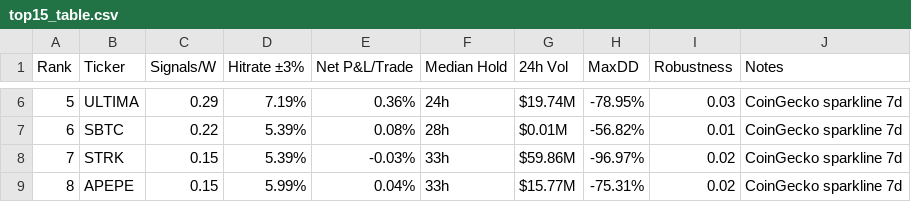
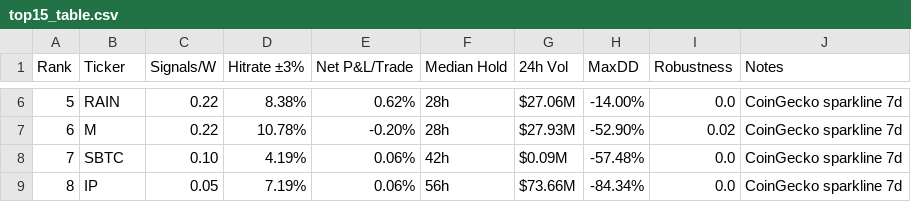
Before and after one commit to Philshirt18/TR, a CSV file: outputs/top15_table.csv, drawn as a sheet; only a part is shown, gaps mark what is left out; the diff covers the shown part only.

```diff
--- a/outputs/top15_table.csv
+++ b/outputs/top15_table.csv
@@ -6,4 +6,4 @@ Rank,Ticker,Signals/W,Hitrate ±3%,Net P&L/Trade,Median Hold,24h Vol,MaxDD,Robus
-5,ULTIMA,0.29,7.19%,0.36%,24h,$19.74M,-78.95%,0.03,CoinGecko sparkline 7d
-6,SBTC,0.22,5.39%,0.08%,28h,$0.01M,-56.82%,0.01,CoinGecko sparkline 7d
-7,STRK,0.15,5.39%,-0.03%,33h,$59.86M,-96.97%,0.02,CoinGecko sparkline 7d
-8,APEPE,0.15,5.99%,0.04%,33h,$15.77M,-75.31%,0.02,CoinGecko sparkline 7d
+5,RAIN,0.22,8.38%,0.62%,28h,$27.06M,-14.00%,0.0,CoinGecko sparkline 7d
+6,M,0.22,10.78%,-0.20%,28h,$27.93M,-52.90%,0.02,CoinGecko sparkline 7d
+7,SBTC,0.10,4.19%,0.06%,42h,$0.09M,-57.48%,0.0,CoinGecko sparkline 7d
+8,IP,0.05,7.19%,0.06%,56h,$73.66M,-84.34%,0.0,CoinGecko sparkline 7d
```
Also changed, not shown: 70 edited cells elsewhere in this file, 1 other file.
